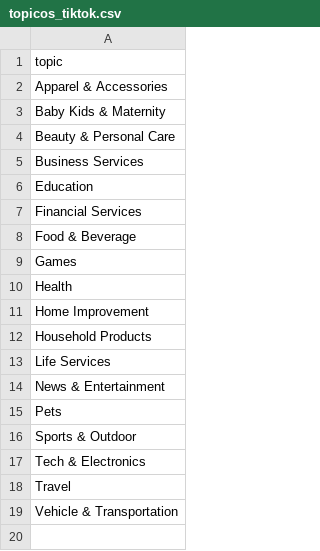
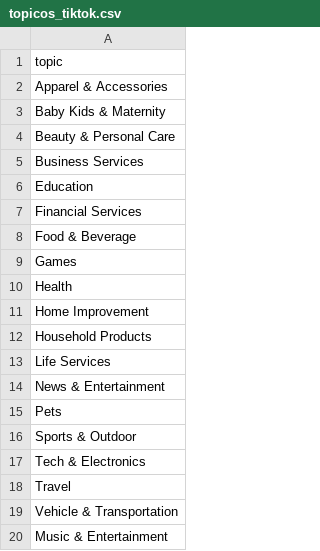
Before and after one commit to cmina4/TFM, a CSV file: topicos_tiktok.csv, drawn as a sheet.

Commit message:
Update topicos_tiktok.csv

```diff
--- a/topicos_tiktok.csv
+++ b/topicos_tiktok.csv
@@ -19 +19,2 @@ Travel
 Vehicle & Transportation
+Music & Entertainment
```
